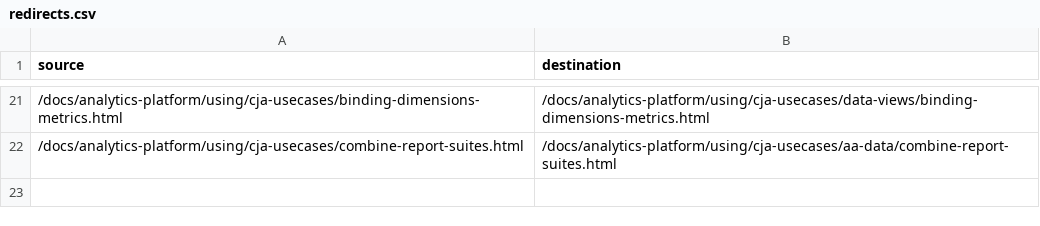
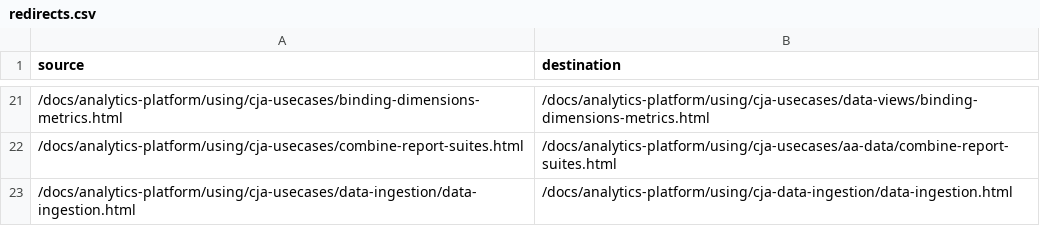
Before and after one commit to AdobeDocs/analytics-platform.en, a CSV file: redirects.csv, drawn as a sheet; only a part is shown, gaps mark what is left out; the diff names each change by its address in the sheet, - before the commit and + after, or states it on an @@ line.

Commit message:
TOC changes and redirects
TOC changes and redirects

```diff
--- a/redirects.csv
+++ b/redirects.csv
+row 23: /docs/analytics-platform/using/cja-usecases/data-ingestion/data-ingestion.html | /docs/analytics-platform/using/cja-data-ingestion/data-ingestion.html
```
Also changed, not shown: 1 other file.
